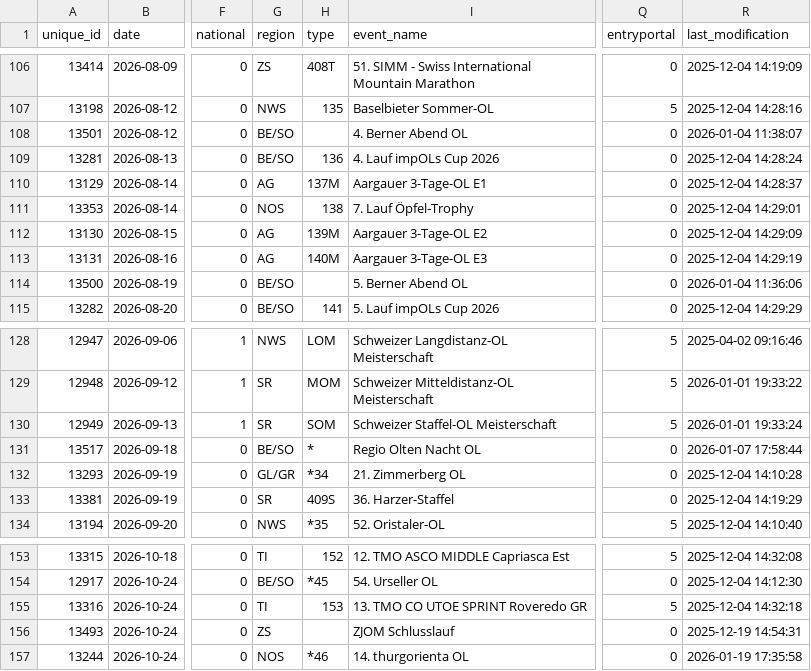
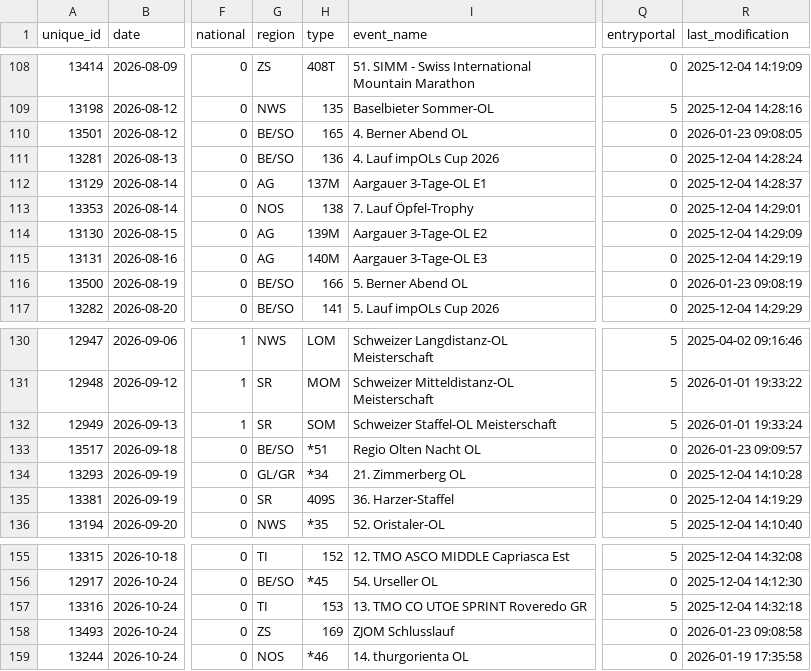
Before and after one commit to fabianHueni/swiss-orienteering-events, a CSV file: public/data/events-2026.csv, drawn as a sheet; only a part is shown, gaps mark what is left out; addresses are those after the commit; the diff covers the shown part only; the diff names each change by its address in the sheet, - before the commit and + after, or states it on an @@ line.

```diff
--- a/public/data/events-2026.csv
+++ b/public/data/events-2026.csv
-H110 (type): (empty)
+H110 (type): 165
-R110 (last_modification): 2026-01-04 11:38:07
+R110 (last_modification): 2026-01-23 09:08:05
-H116 (type): (empty)
+H116 (type): 166
-R116 (last_modification): 2026-01-04 11:36:06
+R116 (last_modification): 2026-01-23 09:08:19
-H133 (type): *
+H133 (type): *51
-R133 (last_modification): 2026-01-07 17:58:44
+R133 (last_modification): 2026-01-23 09:09:57
-H158 (type): (empty)
+H158 (type): 169
-R158 (last_modification): 2025-12-19 14:54:31
+R158 (last_modification): 2026-01-23 09:08:58
```
Also changed, not shown: 3 added rows, 1 removed row and 28 edited cells elsewhere in this file.
